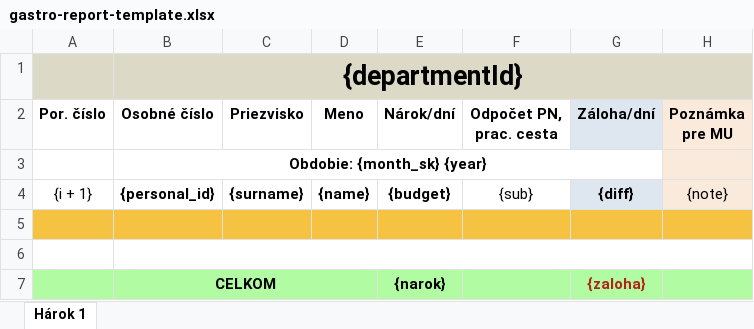
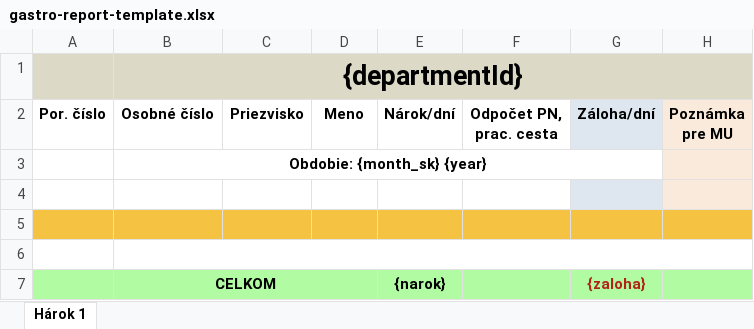
Before and after one commit to TIS2017/PritomnostNaPracovisku, an Excel workbook: Aplikácia/tools/gastro-report-template.xlsx, sheet Hárok 1, drawn as a sheet; values as stored, in another font and other column widths than the file's, no borders; the diff names each change by its address in the sheet, - before the commit and + after, or states it on an @@ line.

```diff
--- a/Aplikácia/tools/gastro-report-template.xlsx (sheet Hárok 1)
+++ b/Aplikácia/tools/gastro-report-template.xlsx (sheet Hárok 1)
-row 4: {i + 1} | {personal_id} | {surname} | {name} | {budget} | {sub} | {diff} | {note}
+row 4: (empty)
```
